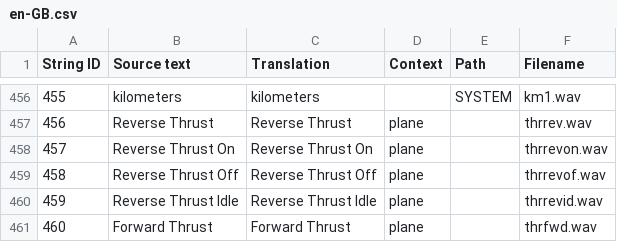
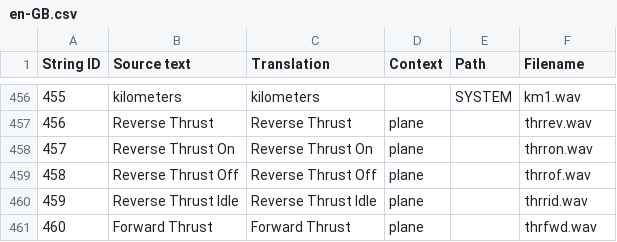
Before and after one commit to EdgeTX/edgetx-sdcard-sounds, a CSV file: voices/en-GB.csv, drawn as a sheet; only a part is shown, gaps mark what is left out.

Commit message:
Reduce filename length to 6 chars for reverse thrust sounds

```diff
--- a/voices/en-GB.csv
+++ b/voices/en-GB.csv
@@ -457,5 +457,5 @@
 "456","Reverse Thrust","Reverse Thrust","plane","","thrrev.wav"
-"457","Reverse Thrust On","Reverse Thrust On","plane","","thrrevon.wav"
-"458","Reverse Thrust Off","Reverse Thrust Off","plane","","thrrevof.wav"
-"459","Reverse Thrust Idle","Reverse Thrust Idle","plane","","thrrevid.wav"
+"457","Reverse Thrust On","Reverse Thrust On","plane","","thrron.wav"
+"458","Reverse Thrust Off","Reverse Thrust Off","plane","","thrrof.wav"
+"459","Reverse Thrust Idle","Reverse Thrust Idle","plane","","thrrid.wav"
 "460","Forward Thrust","Forward Thrust","plane","","thrfwd.wav"
```
